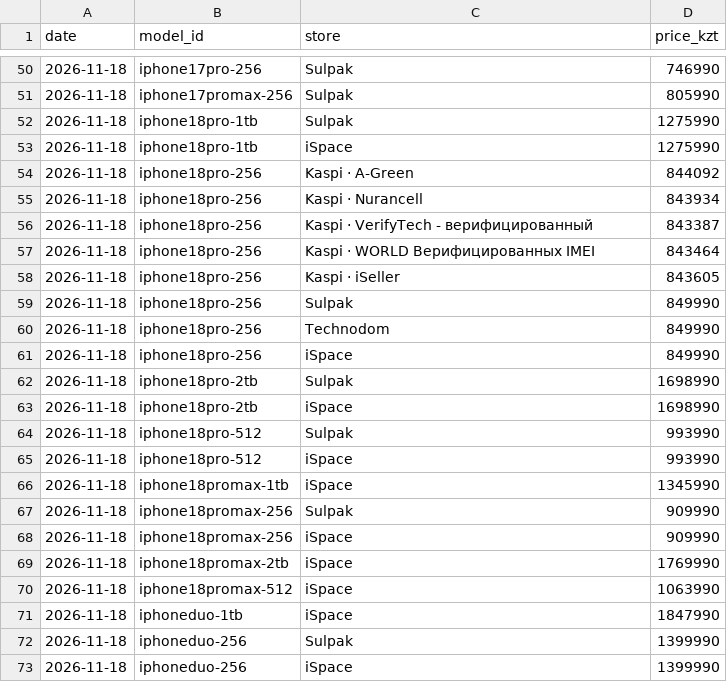
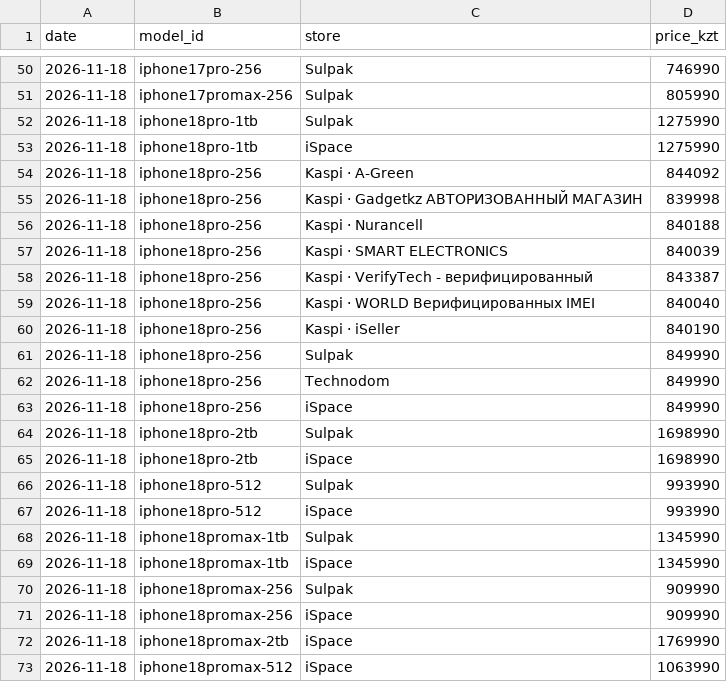
Before and after one commit to momQQ/tenge-machine, a CSV file: data/prices.csv, drawn as a sheet; only a part is shown, gaps mark what is left out; the shorter side is filled out with more unchanged rows.

```diff
--- a/data/prices.csv
+++ b/data/prices.csv
@@ -54,6 +54,8 @@ date,model_id,store,price_kzt
 2026-11-18,iphone18pro-256,Kaspi · A-Green,844092
-2026-11-18,iphone18pro-256,Kaspi · Nurancell,843934
+2026-11-18,iphone18pro-256,Kaspi · Gadgetkz АВТОРИЗОВАННЫЙ МАГАЗИН,839998
+2026-11-18,iphone18pro-256,Kaspi · Nurancell,840188
+2026-11-18,iphone18pro-256,Kaspi · SMART ELECTRONICS,840039
 2026-11-18,iphone18pro-256,Kaspi · VerifyTech - верифицированный,843387
-2026-11-18,iphone18pro-256,Kaspi · WORLD  Верифицированных IMEI,843464
-2026-11-18,iphone18pro-256,Kaspi · iSeller,843605
+2026-11-18,iphone18pro-256,Kaspi · WORLD  Верифицированных IMEI,840040
+2026-11-18,iphone18pro-256,Kaspi · iSeller,840190
 2026-11-18,iphone18pro-256,Sulpak,849990
@@ -65,2 +67,3 @@ date,model_id,store,price_kzt
 2026-11-18,iphone18pro-512,iSpace,993990
+2026-11-18,iphone18promax-1tb,Sulpak,1345990
 2026-11-18,iphone18promax-1tb,iSpace,1345990
```
Also changed, not shown: 4 other files.
